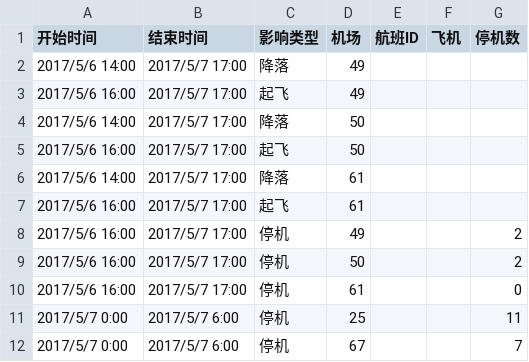
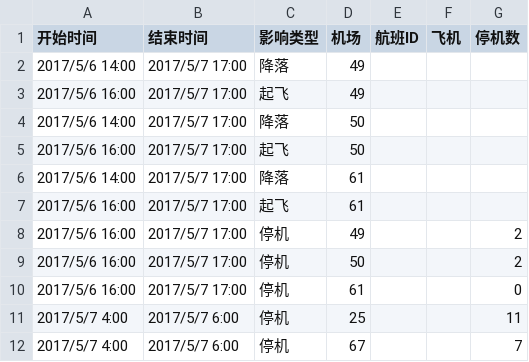
Before and after one commit to magicdict/AIForAirline2, a CSV file: SecondSeason/DataSet/Typhoon.csv, drawn as a sheet.

```diff
--- a/SecondSeason/DataSet/Typhoon.csv
+++ b/SecondSeason/DataSet/Typhoon.csv
@@ -10,3 +10,3 @@
 2017/5/6 16:00,2017/5/7 17:00,停机,61,,,0
-2017/5/7 0:00,2017/5/7 6:00,停机,25,,,11
-2017/5/7 0:00,2017/5/7 6:00,停机,67,,,7
+2017/5/7 4:00,2017/5/7 6:00,停机,25,,,11
+2017/5/7 4:00,2017/5/7 6:00,停机,67,,,7
```
Also changed, not shown: SecondSeason/DataSet/Airport.csv, 5 other files.
